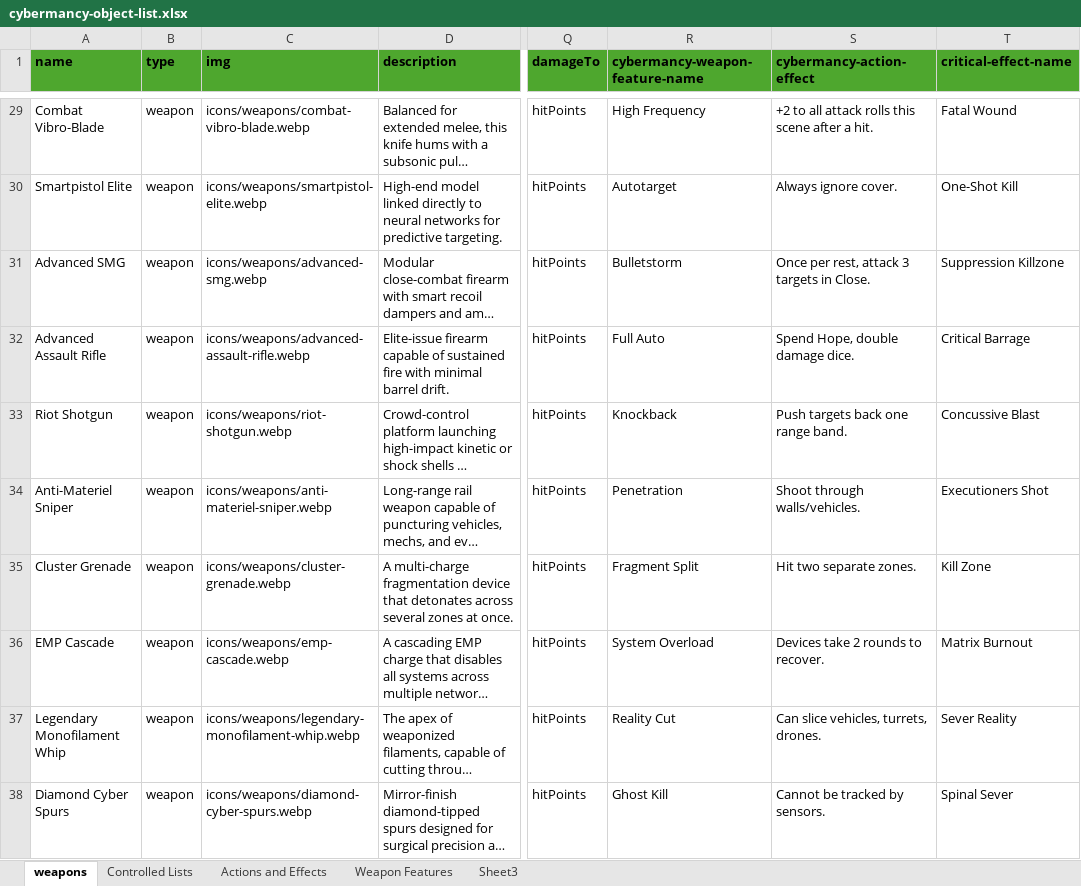
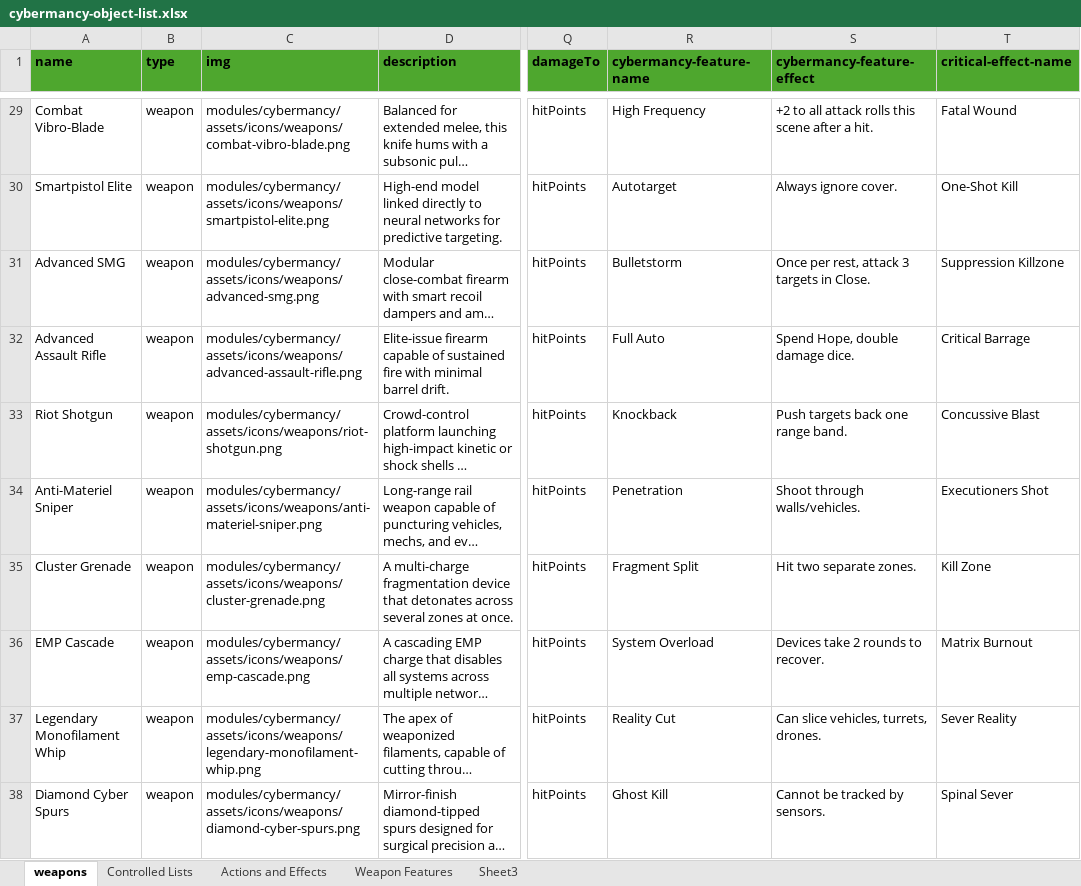
Before and after one commit to knightweaver/cybermancy, an Excel workbook: pyCybermancy/cybermancy-object-list.xlsx, sheet weapons, drawn as a sheet; only a part is shown, gaps mark what is left out; long unchanged cells end in …; values as stored, in another font and other column widths than the file's, no borders; the diff covers the shown part only; the diff names each change by its address in the sheet, - before the commit and + after, or states it on an @@ line.

```diff
--- a/pyCybermancy/cybermancy-object-list.xlsx (sheet weapons)
+++ b/pyCybermancy/cybermancy-object-list.xlsx (sheet weapons)
-R1: cybermancy-weapon-feature-name
+R1: cybermancy-feature-name
-S1: cybermancy-action-effect
+S1: cybermancy-feature-effect
-C29 (img): icons/weapons/combat-vibro-blade.webp
+C29 (img): modules/cybermancy/assets/icons/weapons/combat-vibro-blade.png
-C30 (img): icons/weapons/smartpistol-elite.webp
+C30 (img): modules/cybermancy/assets/icons/weapons/smartpistol-elite.png
-C31 (img): icons/weapons/advanced-smg.webp
+C31 (img): modules/cybermancy/assets/icons/weapons/advanced-smg.png
-C32 (img): icons/weapons/advanced-assault-rifle.webp
+C32 (img): modules/cybermancy/assets/icons/weapons/advanced-assault-rifle.png
-C33 (img): icons/weapons/riot-shotgun.webp
+C33 (img): modules/cybermancy/assets/icons/weapons/riot-shotgun.png
-C34 (img): icons/weapons/anti-materiel-sniper.webp
+C34 (img): modules/cybermancy/assets/icons/weapons/anti-materiel-sniper.png
-C35 (img): icons/weapons/cluster-grenade.webp
+C35 (img): modules/cybermancy/assets/icons/weapons/cluster-grenade.png
-C36 (img): icons/weapons/emp-cascade.webp
+C36 (img): modules/cybermancy/assets/icons/weapons/emp-cascade.png
-C37 (img): icons/weapons/legendary-monofilament-whip.webp
+C37 (img): modules/cybermancy/assets/icons/weapons/legendary-monofilament-whip.png
-C38 (img): icons/weapons/diamond-cyber-spurs.webp
+C38 (img): modules/cybermancy/assets/icons/weapons/diamond-cyber-spurs.png
```
Also changed, not shown: 36 edited cells elsewhere in this sheet, 2 other files.
